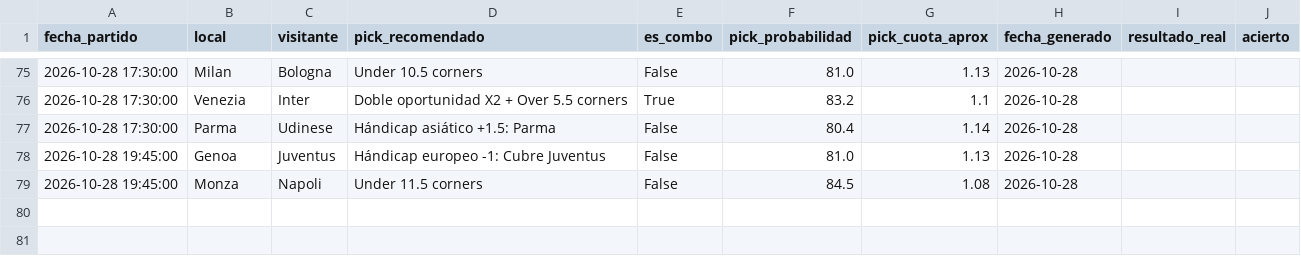
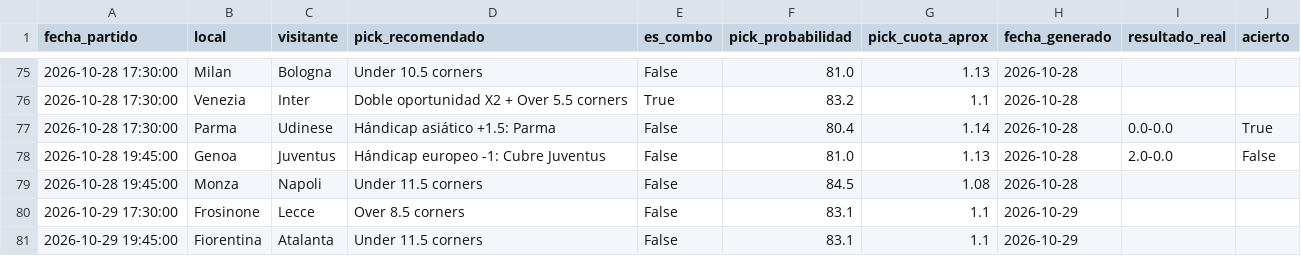
Before and after one commit to hectormera4-dotcom/premier-picks, a CSV file: historial_picks_serie_a.csv, drawn as a sheet; only a part is shown, gaps mark what is left out.

```diff
--- a/historial_picks_serie_a.csv
+++ b/historial_picks_serie_a.csv
@@ -76,4 +76,6 @@ fecha_partido,local,visitante,pick_recomendado,es_combo,pick_probabilidad,pick_c
 2026-10-28 17:30:00,Venezia,Inter,Doble oportunidad X2 + Over 5.5 corners,True,83.2,1.1,2026-10-28,,
-2026-10-28 17:30:00,Parma,Udinese,Hándicap asiático +1.5: Parma,False,80.4,1.14,2026-10-28,,
-2026-10-28 19:45:00,Genoa,Juventus,Hándicap europeo -1: Cubre Juventus,False,81.0,1.13,2026-10-28,,
+2026-10-28 17:30:00,Parma,Udinese,Hándicap asiático +1.5: Parma,False,80.4,1.14,2026-10-28,0.0-0.0,True
+2026-10-28 19:45:00,Genoa,Juventus,Hándicap europeo -1: Cubre Juventus,False,81.0,1.13,2026-10-28,2.0-0.0,False
 2026-10-28 19:45:00,Monza,Napoli,Under 11.5 corners,False,84.5,1.08,2026-10-28,,
+2026-10-29 17:30:00,Frosinone,Lecce,Over 8.5 corners,False,83.1,1.1,2026-10-29,,
+2026-10-29 19:45:00,Fiorentina,Atalanta,Under 11.5 corners,False,83.1,1.1,2026-10-29,,
```
Also changed, not shown: historial_combinadas.csv, serie_a_combinado.csv, 3 other files.
